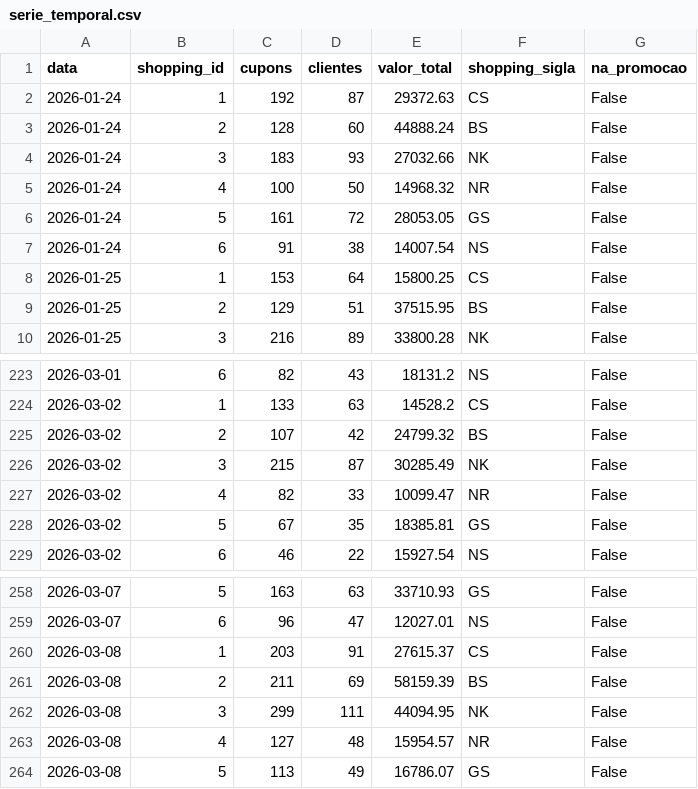
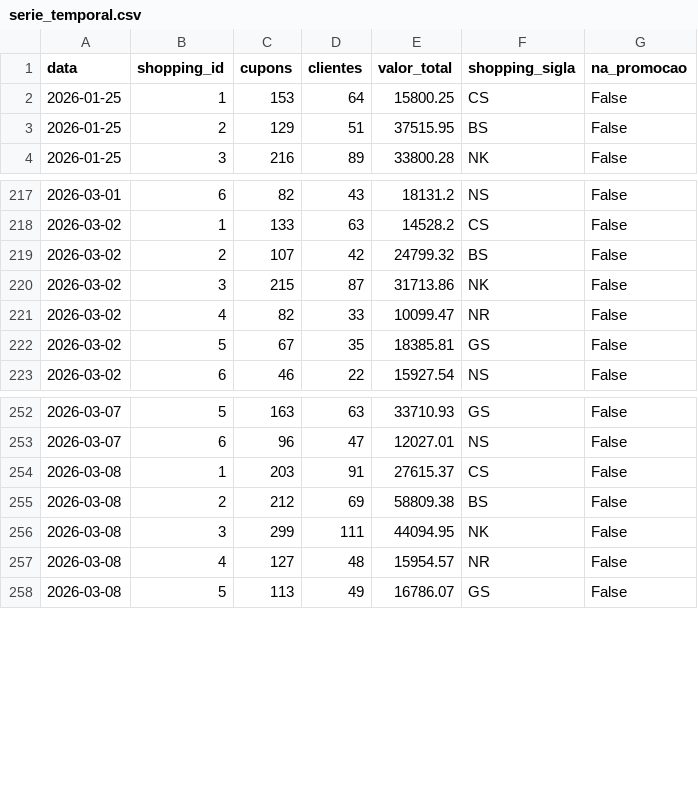
Before and after one commit to carlosgravi/promocoes-report, a CSV file: dados/serie_temporal.csv, drawn as a sheet; only a part is shown, gaps mark what is left out; the diff covers the shown part only.

```diff
--- a/dados/serie_temporal.csv
+++ b/dados/serie_temporal.csv
@@ -1,8 +1,2 @@
 data,shopping_id,cupons,clientes,valor_total,shopping_sigla,na_promocao
-2026-01-24,1,192,87,29372.63,CS,False
-2026-01-24,2,128,60,44888.24,BS,False
-2026-01-24,3,183,93,27032.66,NK,False
-2026-01-24,4,100,50,14968.32,NR,False
-2026-01-24,5,161,72,28053.05,GS,False
-2026-01-24,6,91,38,14007.54,NS,False
 2026-01-25,1,153,64,15800.25,CS,False
@@ -225,3 +219,3 @@
 2026-03-02,2,107,42,24799.32,BS,False
-2026-03-02,3,215,87,30285.49,NK,False
+2026-03-02,3,215,87,31713.86,NK,False
 2026-03-02,4,82,33,10099.47,NR,False
@@ -260,3 +254,3 @@
 2026-03-08,1,203,91,27615.37,CS,False
-2026-03-08,2,211,69,58159.39,BS,False
+2026-03-08,2,212,69,58809.38,BS,False
 2026-03-08,3,299,111,44094.95,NK,False
```
Also changed, not shown: 6 added rows and 26 edited cells elsewhere in this file, dados/kpis_promocao.csv, dados/resgates_por_dia.csv, 3 other files.
